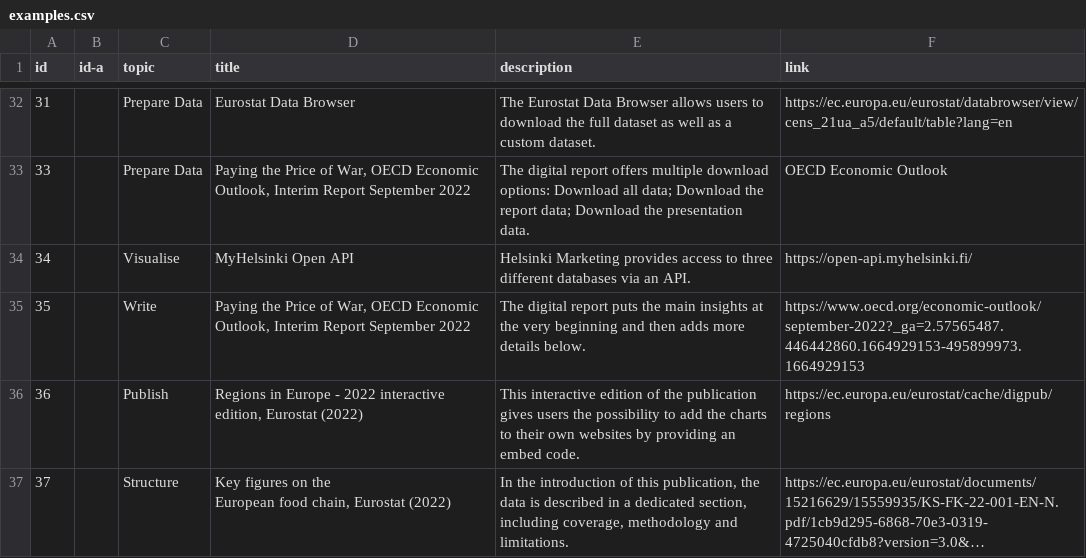
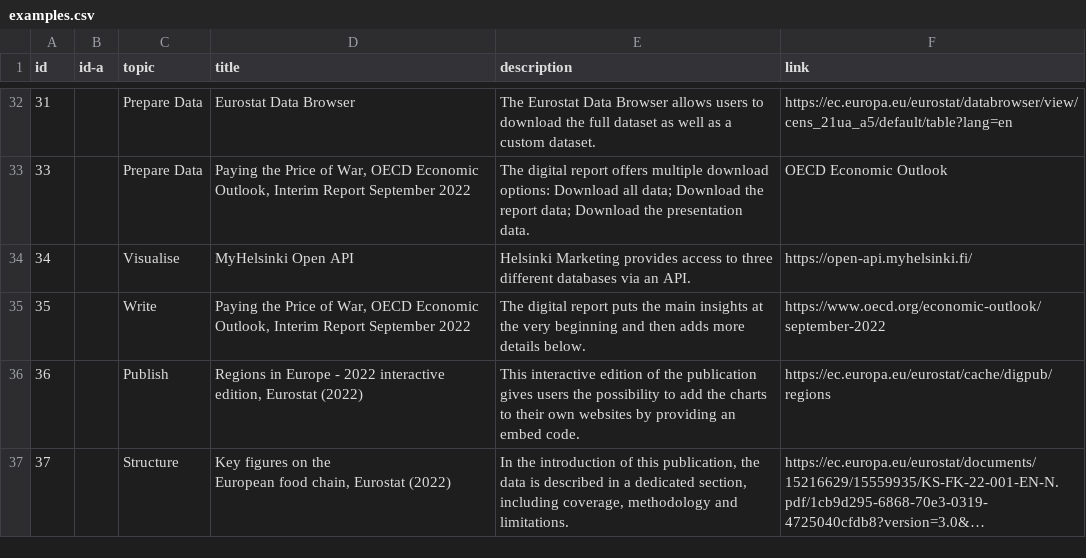
Before and after one commit to adi-cam/data-in-publications-guide, a CSV file: data/examples.csv, drawn as a sheet; only a part is shown, gaps mark what is left out; long unchanged cells end in ….

Commit message:
fixed broken oecd link

```diff
--- a/data/examples.csv
+++ b/data/examples.csv
@@ -34,3 +34,3 @@ id,id-a,topic,title,description,link
 34,,Visualise,MyHelsinki Open API,Helsinki Marketing provides access to three different databases via an API. ,https://open-api.myhelsinki.fi/
-35,,Write,"Paying the Price of War, OECD Economic Outlook, Interim Report September 2022",The digital report puts the main insights at the very beginning and then adds more details below. ,https://www.oecd.org/economic-outlook/september-2022?_ga=2.57565487.446442860.1664929153-495899973.1664929153
+35,,Write,"Paying the Price of War, OECD Economic Outlook, Interim Report September 2022",The digital report puts the main insights at the very beginning and then adds more details below. ,https://www.oecd.org/economic-outlook/september-2022
 36,,Publish,"Regions in Europe -  2022 interactive edition, Eurostat (2022)",This interactive edition of the publication gives users the possibility to add the charts to their own websites by providing an embed code.,https://ec.europa.eu/eurostat/cache/digpub/regions
```
